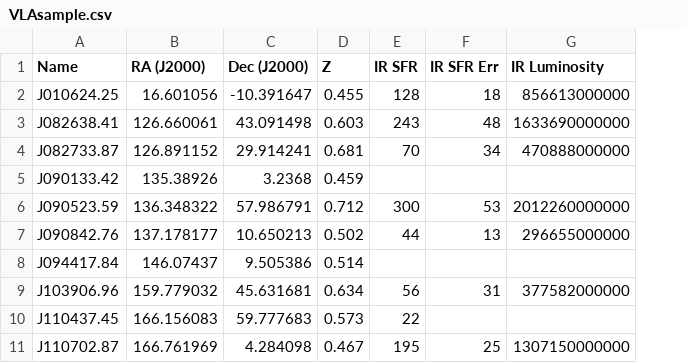
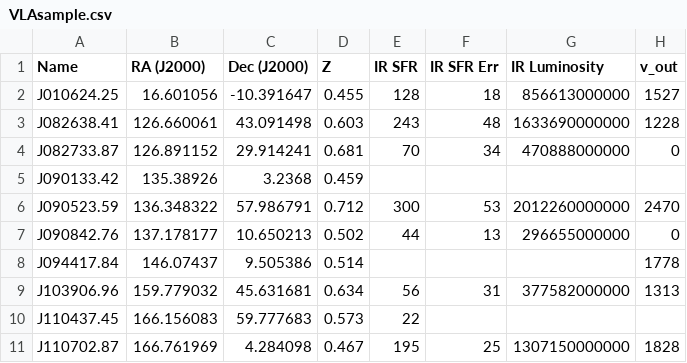
Before and after one commit to gpetter/hizea-VLA-SFRs, a CSV file: VLAsample.csv, drawn as a sheet; only a part is shown; the diff names each change by its address in the sheet, - before the commit and + after, or states it on an @@ line.

Commit message:
updating sample table to include velocities

```diff
--- a/VLAsample.csv
+++ b/VLAsample.csv
+column H (v_out), rows 2-11: 1527 | 1228 | 0 |  | 2470 | 0 | 1778 | 1313 |  | 1828
```
